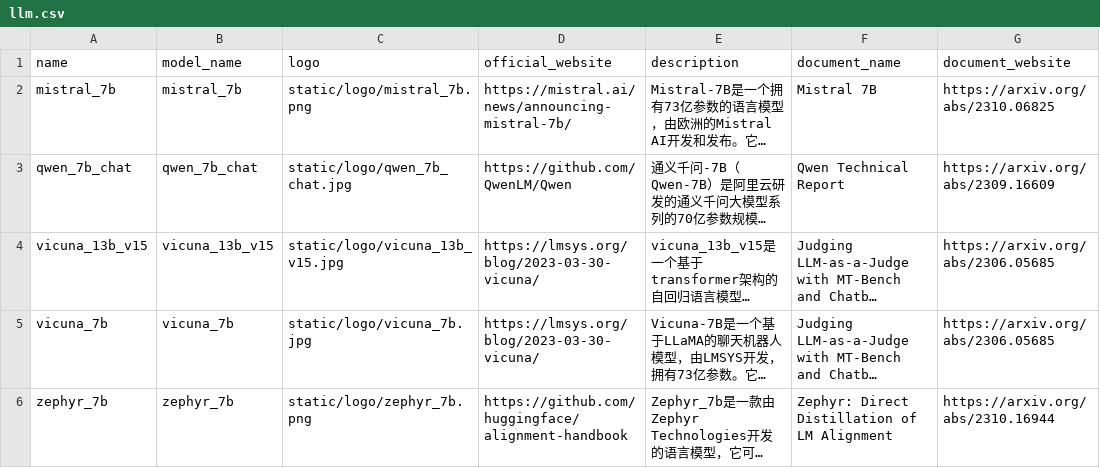
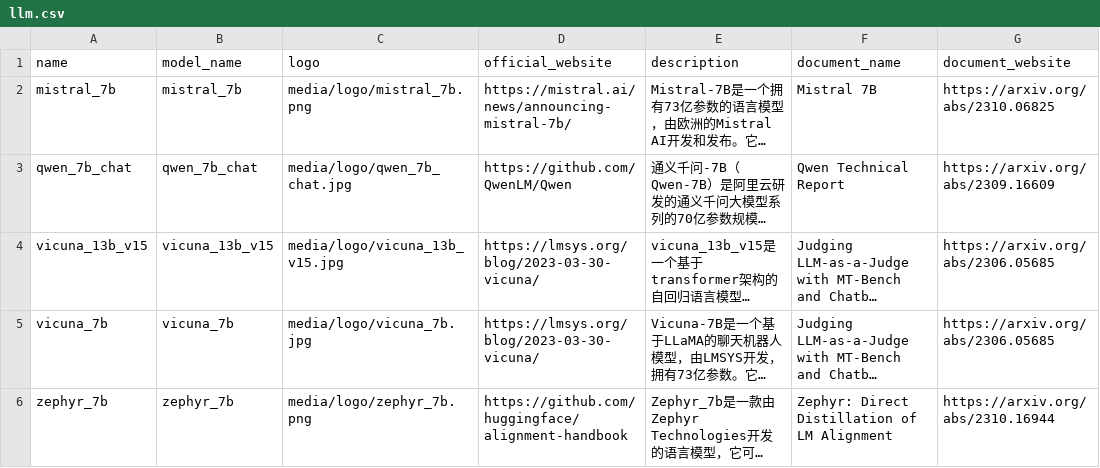
Before and after one commit to cre185/Model_Valhalla, a CSV file: backend/user/management/commands/data/llm.csv, drawn as a sheet; only a part is shown; long unchanged cells end in …; the diff names each change by its address in the sheet, - before the commit and + after, or states it on an @@ line.

```diff
--- a/backend/user/management/commands/data/llm.csv
+++ b/backend/user/management/commands/data/llm.csv
-C2 (logo): static/logo/mistral_7b.png
+C2 (logo): media/logo/mistral_7b.png
-C3 (logo): static/logo/qwen_7b_chat.jpg
+C3 (logo): media/logo/qwen_7b_chat.jpg
-C4 (logo): static/logo/vicuna_13b_v15.jpg
+C4 (logo): media/logo/vicuna_13b_v15.jpg
-C5 (logo): static/logo/vicuna_7b.jpg
+C5 (logo): media/logo/vicuna_7b.jpg
-C6 (logo): static/logo/zephyr_7b.png
+C6 (logo): media/logo/zephyr_7b.png
```
Also changed, not shown: backend/user/management/commands/data/dataset.csv, 4 other files.
